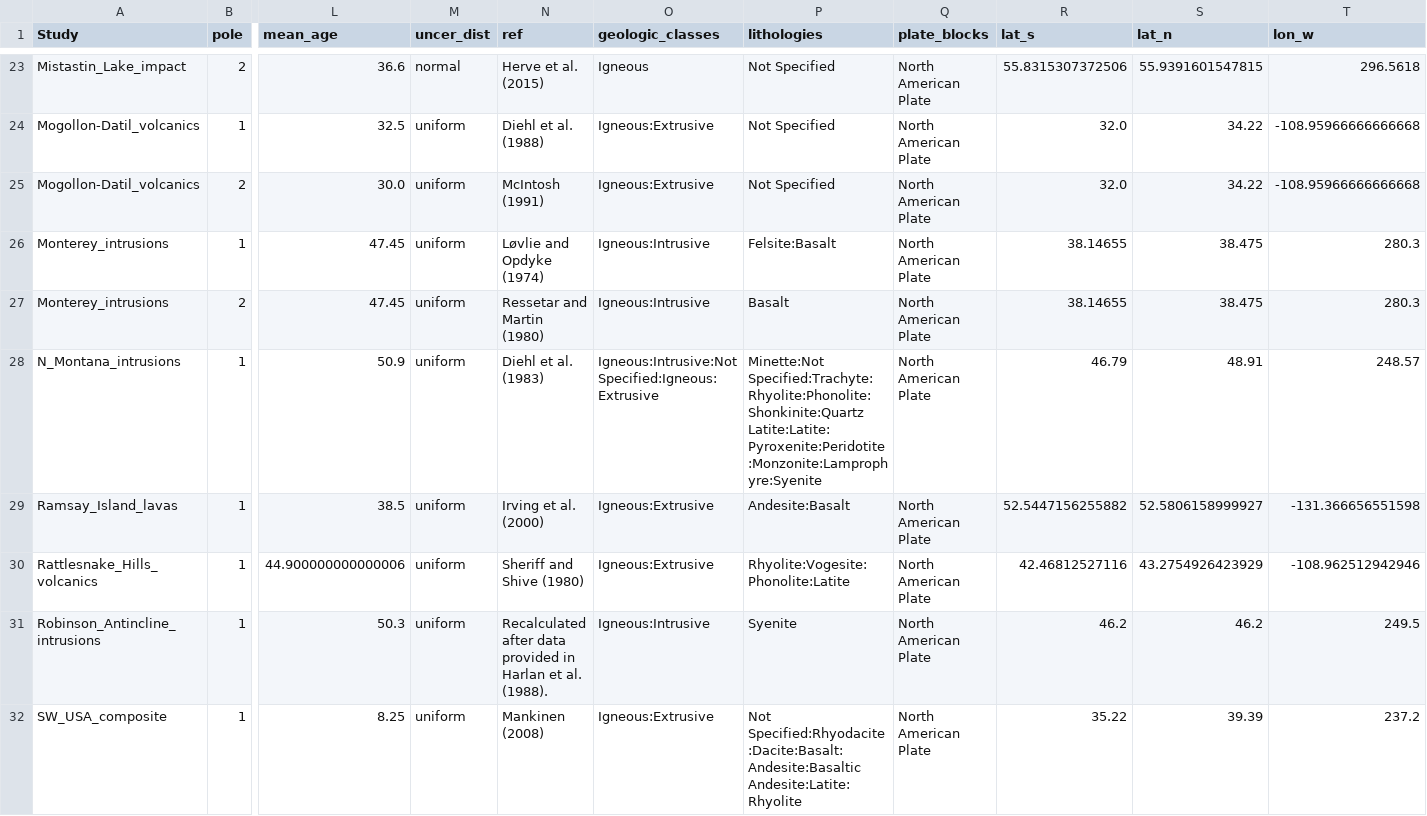
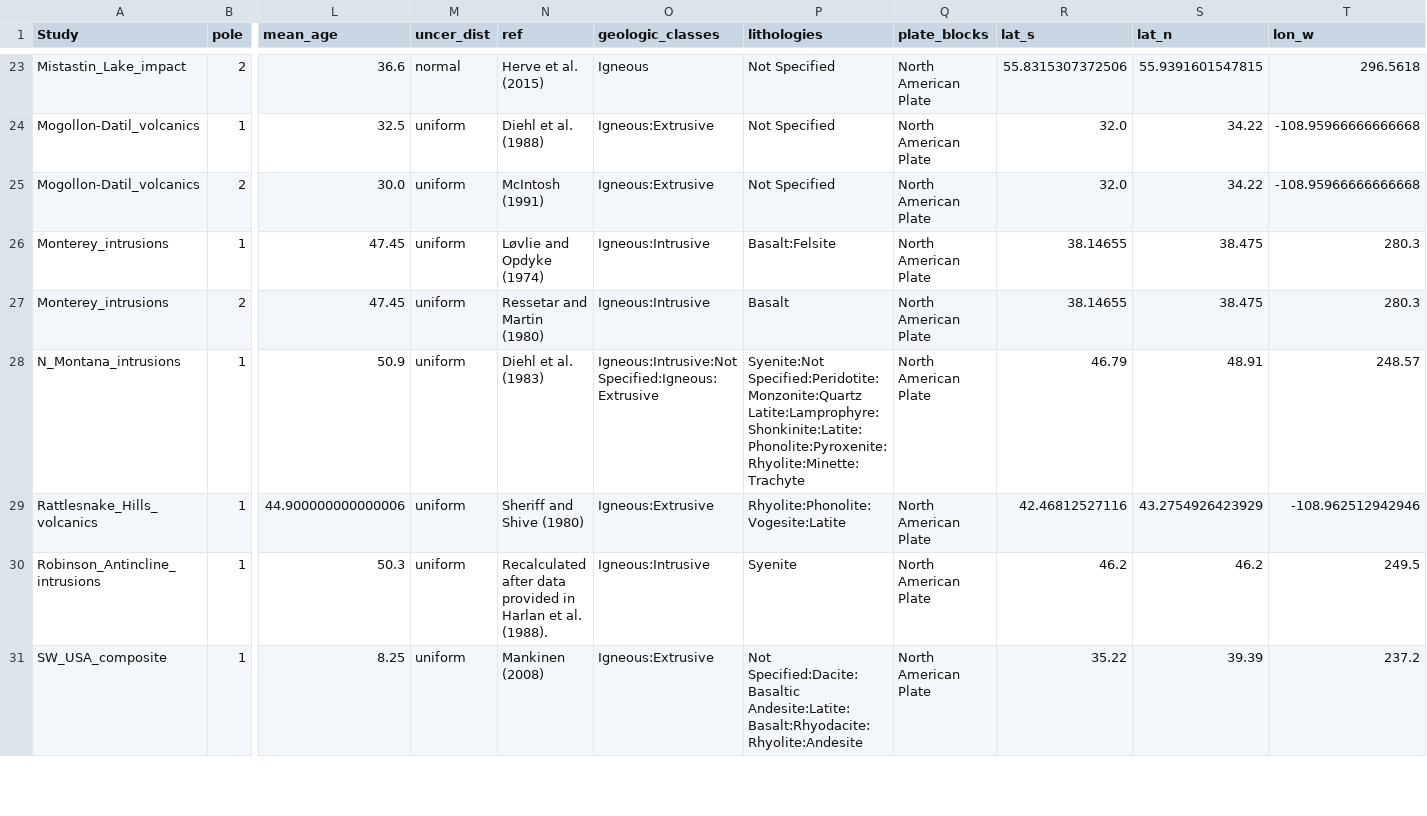
Before and after one commit to PolarWandering/Gallo_etal_2023_APWP_construction, a CSV file: data/poles_by_study.csv, drawn as a sheet; only a part is shown, gaps mark what is left out; removed rows and columns are numbered as before the commit, all else as after; rows hold the shown columns only; the diff covers the shown part only; the diff names each change by its address in the sheet, - before the commit and + after, or states it on an @@ line.

Commit message:
Ramsay pole has been excluded due to likely rotations

```diff
--- a/data/poles_by_study.csv
+++ b/data/poles_by_study.csv
-P26 (lithologies): Felsite:Basalt
+P26 (lithologies): Basalt:Felsite
-P28 (lithologies): Minette:Not Specified:Trachyte:Rhyolite:Phonolite:Shonkinite:Quartz Latite:Latite:Pyroxenite:Peridotite:Monzonite:Lamprophyre:Syenite
+P28 (lithologies): Syenite:Not Specified:Peridotite:Monzonite:Quartz Latite:Lamprophyre:Shonkinite:Latite:Phonolite:Pyroxenite:Rhyolite:Minette:Trachyte
-row 29: Ramsay_Island_lavas | 1 | 38.5 | uniform | Irving et al. (2000) | Igneous:Extrusive | Andesite:Basalt | North American Plate | 52.5447156255882 | 52.5806158999927 | -131.366656551598
-P29 (lithologies): Rhyolite:Vogesite:Phonolite:Latite
+P29 (lithologies): Rhyolite:Phonolite:Vogesite:Latite
-P31 (lithologies): Not Specified:Rhyodacite:Dacite:Basalt:Andesite:Basaltic Andesite:Latite:Rhyolite
+P31 (lithologies): Not Specified:Dacite:Basaltic Andesite:Latite:Basalt:Rhyodacite:Rhyolite:Andesite
```
Also changed, not shown: 10 edited cells elsewhere in this file, 5 other files.
